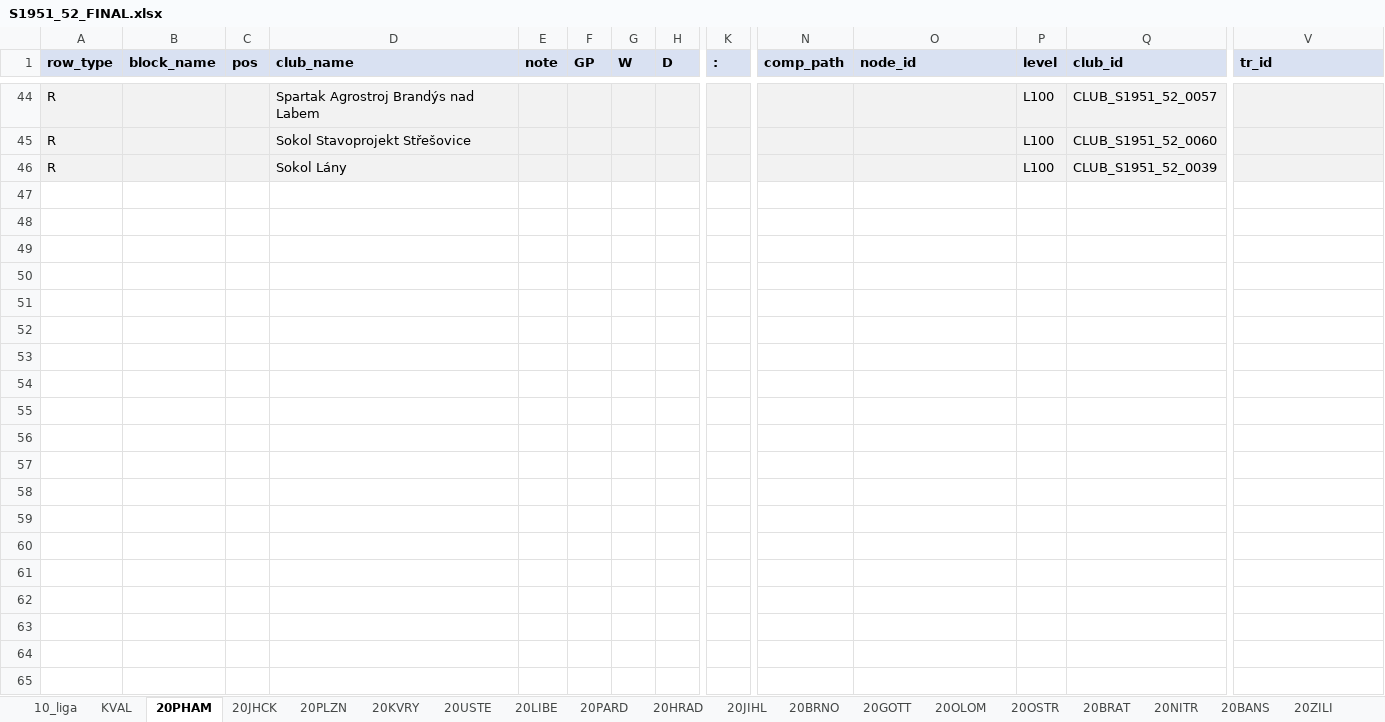
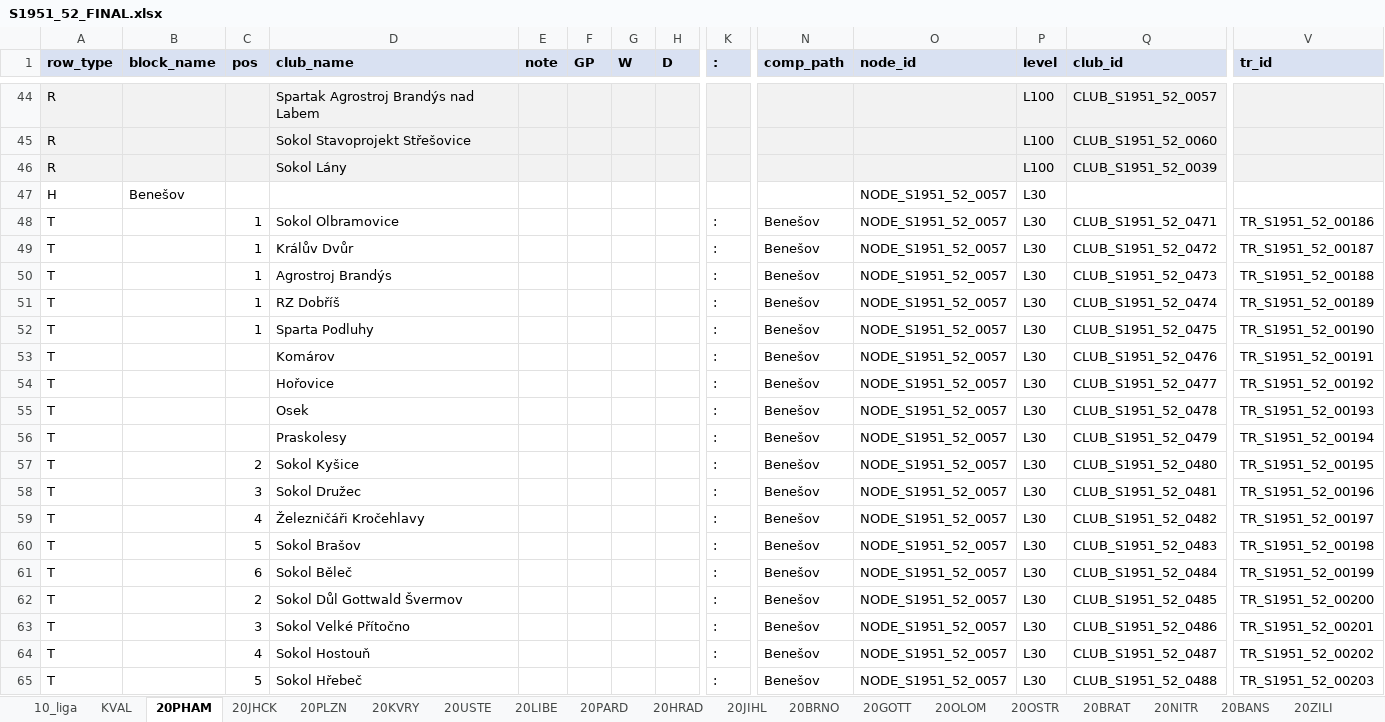
Before and after one commit to hchk1925/archiv, an Excel workbook: data/S1951_52_FINAL.xlsx, sheet 20PHAM, drawn as a sheet; only a part is shown, gaps mark what is left out; values as stored, in another font and other column widths than the file's, no borders; rows hold the shown columns only; the diff covers the shown part only; the diff names each change by its address in the sheet, - before the commit and + after, or states it on an @@ line.

```diff
--- a/data/S1951_52_FINAL.xlsx (sheet 20PHAM)
+++ b/data/S1951_52_FINAL.xlsx (sheet 20PHAM)
+row 47: H | Benešov |  |  |  |  |  |  |  |  | NODE_S1951_52_0057 | L30
+row 48: T |  | 1 | Sokol Olbramovice |  |  |  |  | : | Benešov | NODE_S1951_52_0057 | L30 | CLUB_S1951_52_0471 | TR_S1951_52_00186
+row 49: T |  | 1 | Králův Dvůr |  |  |  |  | : | Benešov | NODE_S1951_52_0057 | L30 | CLUB_S1951_52_0472 | TR_S1951_52_00187
+row 50: T |  | 1 | Agrostroj Brandýs |  |  |  |  | : | Benešov | NODE_S1951_52_0057 | L30 | CLUB_S1951_52_0473 | TR_S1951_52_00188
+row 51: T |  | 1 | RZ Dobříš |  |  |  |  | : | Benešov | NODE_S1951_52_0057 | L30 | CLUB_S1951_52_0474 | TR_S1951_52_00189
+row 52: T |  | 1 | Sparta Podluhy |  |  |  |  | : | Benešov | NODE_S1951_52_0057 | L30 | CLUB_S1951_52_0475 | TR_S1951_52_00190
+row 53: T |  |  | Komárov |  |  |  |  | : | Benešov | NODE_S1951_52_0057 | L30 | CLUB_S1951_52_0476 | TR_S1951_52_00191
+row 54: T |  |  | Hořovice |  |  |  |  | : | Benešov | NODE_S1951_52_0057 | L30 | CLUB_S1951_52_0477 | TR_S1951_52_00192
+row 55: T |  |  | Osek |  |  |  |  | : | Benešov | NODE_S1951_52_0057 | L30 | CLUB_S1951_52_0478 | TR_S1951_52_00193
+row 56: T |  |  | Praskolesy |  |  |  |  | : | Benešov | NODE_S1951_52_0057 | L30 | CLUB_S1951_52_0479 | TR_S1951_52_00194
+row 57: T |  | 2 | Sokol Kyšice |  |  |  |  | : | Benešov | NODE_S1951_52_0057 | L30 | CLUB_S1951_52_0480 | TR_S1951_52_00195
+row 58: T |  | 3 | Sokol Družec |  |  |  |  | : | Benešov | NODE_S1951_52_0057 | L30 | CLUB_S1951_52_0481 | TR_S1951_52_00196
+row 59: T |  | 4 | Železničáři Kročehlavy |  |  |  |  | : | Benešov | NODE_S1951_52_0057 | L30 | CLUB_S1951_52_0482 | TR_S1951_52_00197
+row 60: T |  | 5 | Sokol Brašov |  |  |  |  | : | Benešov | NODE_S1951_52_0057 | L30 | CLUB_S1951_52_0483 | TR_S1951_52_00198
+row 61: T |  | 6 | Sokol Běleč |  |  |  |  | : | Benešov | NODE_S1951_52_0057 | L30 | CLUB_S1951_52_0484 | TR_S1951_52_00199
+row 62: T |  | 2 | Sokol Důl Gottwald Švermov |  |  |  |  | : | Benešov | NODE_S1951_52_0057 | L30 | CLUB_S1951_52_0485 | TR_S1951_52_00200
+row 63: T |  | 3 | Sokol Velké Přítočno |  |  |  |  | : | Benešov | NODE_S1951_52_0057 | L30 | CLUB_S1951_52_0486 | TR_S1951_52_00201
+row 64: T |  | 4 | Sokol Hostouň |  |  |  |  | : | Benešov | NODE_S1951_52_0057 | L30 | CLUB_S1951_52_0487 | TR_S1951_52_00202
+row 65: T |  | 5 | Sokol Hřebeč |  |  |  |  | : | Benešov | NODE_S1951_52_0057 | L30 | CLUB_S1951_52_0488 | TR_S1951_52_00203
```
Also changed, not shown: 47 added rows elsewhere in this sheet, sheet CLUBS, sheet 20LIBE, sheet 20PLZN, sheet 20OSTR, sheet 20USTE, sheet 20HRAD, 4 more sheets, 1 other file.
